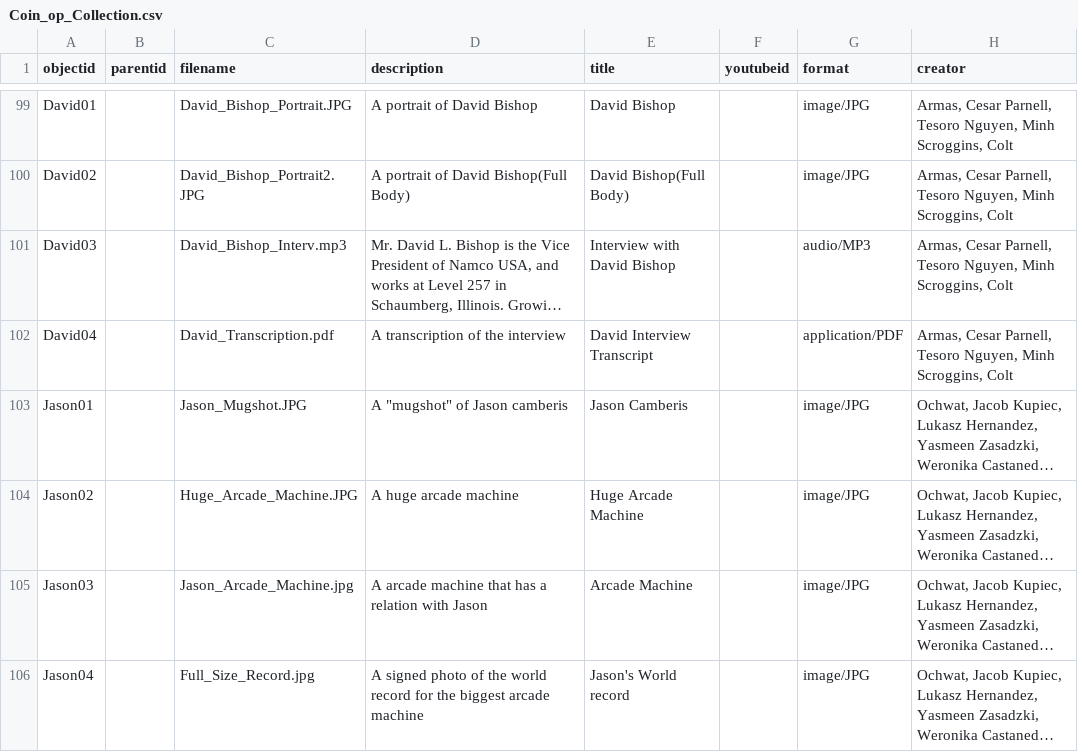
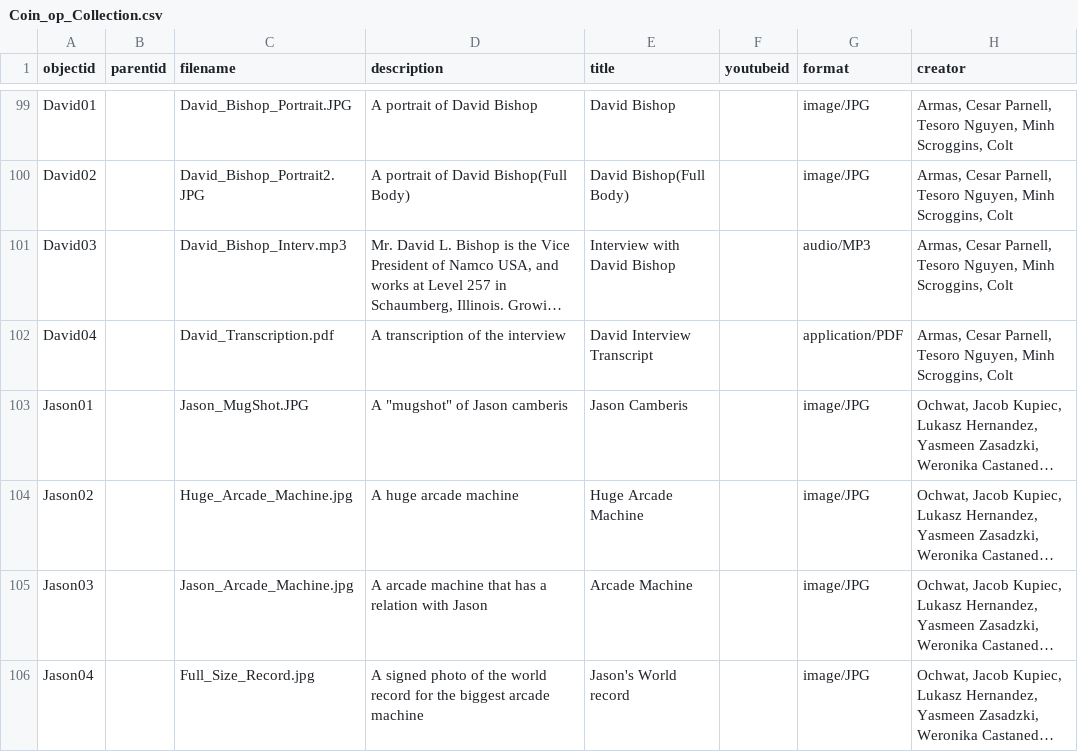
Before and after one commit to strikerZ45/Coin-op, a CSV file: _data/Coin_op_Collection.csv, drawn as a sheet; only a part is shown, gaps mark what is left out; long unchanged cells end in …; the diff names each change by its address in the sheet, - before the commit and + after, or states it on an @@ line.

Commit message:
Update Coin_op_Collection.csv

```diff
--- a/_data/Coin_op_Collection.csv
+++ b/_data/Coin_op_Collection.csv
-C103 (filename): Jason_Mugshot.JPG
+C103 (filename): Jason_MugShot.JPG
-C104 (filename): Huge_Arcade_Machine.JPG
+C104 (filename): Huge_Arcade_Machine.jpg
```
